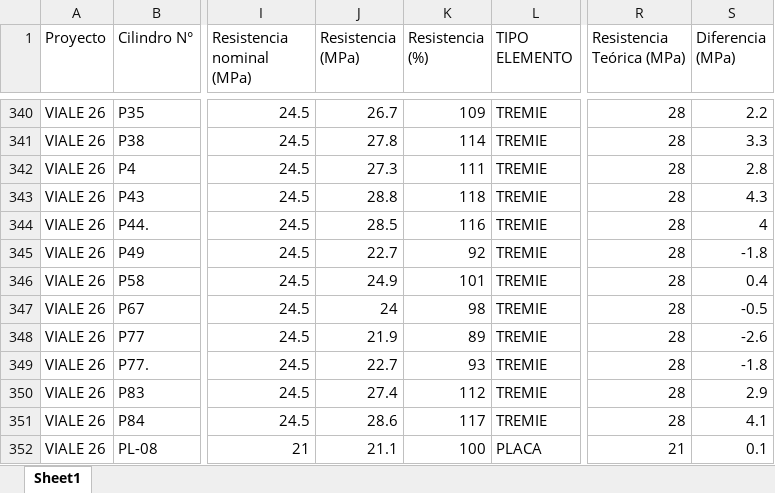
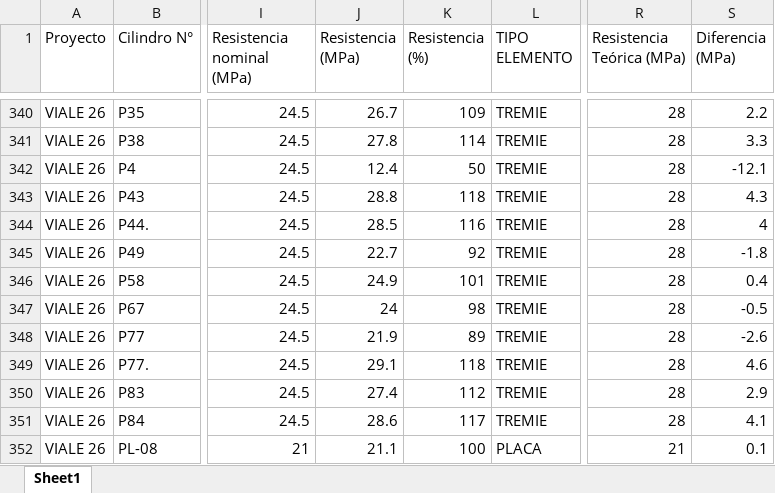
Before and after one commit to cpulgarinIngeurbe/1DespliegueConcretos, an Excel workbook: desplegable/Incumplimientos.xlsx, sheet Sheet1, drawn as a sheet; only a part is shown, gaps mark what is left out; values as stored, in another font and other column widths than the file's, no borders; the diff covers the shown part only; the diff names each change by its address in the sheet, - before the commit and + after, or states it on an @@ line.

```diff
--- a/desplegable/Incumplimientos.xlsx (sheet Sheet1)
+++ b/desplegable/Incumplimientos.xlsx (sheet Sheet1)
-J342 (Resistencia (MPa)): 27.3
+J342 (Resistencia (MPa)): 12.4
-K342 (Resistencia (%)): 111
+K342 (Resistencia (%)): 50
-S342 (Diferencia (MPa)): 2.8
+S342 (Diferencia (MPa)): -12.1
-J349 (Resistencia (MPa)): 22.7
+J349 (Resistencia (MPa)): 29.1
-K349 (Resistencia (%)): 93
+K349 (Resistencia (%)): 118
-S349 (Diferencia (MPa)): -1.8
+S349 (Diferencia (MPa)): 4.6
```
Also changed, not shown: 15 edited cells elsewhere in this sheet, desplegable/ConsolidadoAlertas.xlsx, 2 other files.
